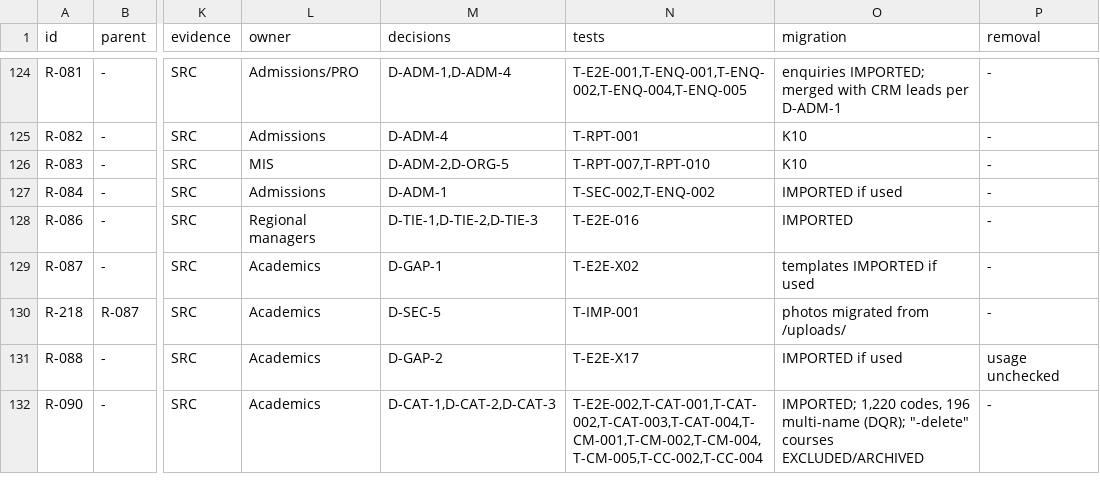
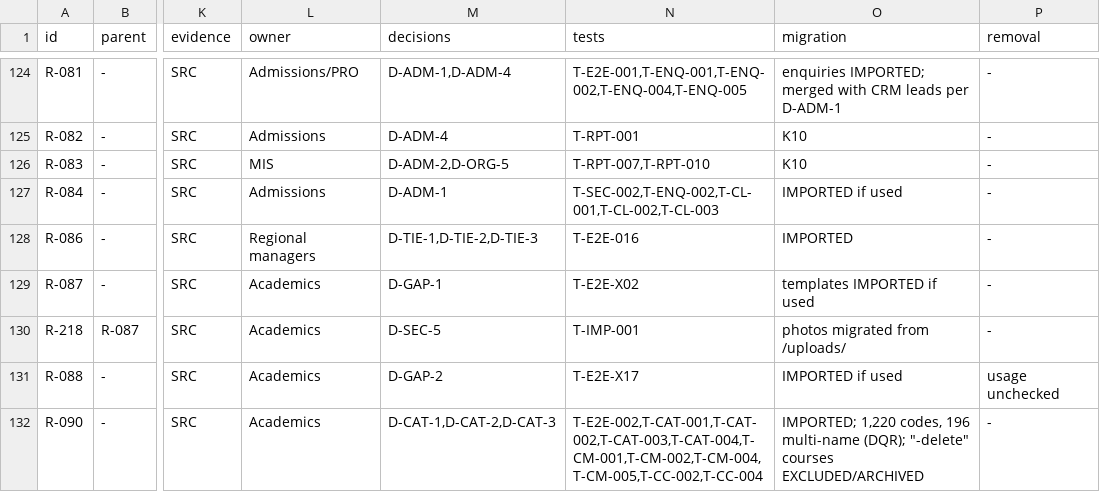
Before and after one commit to imkirit0/GEMS_OMNIX, a CSV file: docs/audit/02-requirements-traceability-matrix.csv, drawn as a sheet; only a part is shown, gaps mark what is left out; the diff names each change by its address in the sheet, - before the commit and + after, or states it on an @@ line.

```diff
--- a/docs/audit/02-requirements-traceability-matrix.csv
+++ b/docs/audit/02-requirements-traceability-matrix.csv
-N127 (tests): T-SEC-002,T-ENQ-002
+N127 (tests): T-SEC-002,T-ENQ-002,T-CL-001,T-CL-002,T-CL-003
```
Also changed, not shown: docs/audit/data/matrix-03-academics-general1.tsv, 17 other files.
